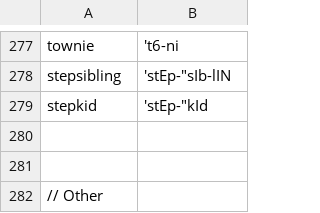
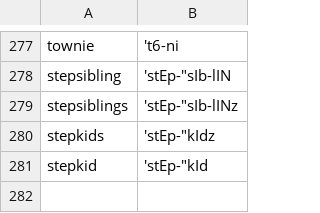
Before and after one commit to djvill/APLS, a CSV file: files/custom-dictionary/APLS-dict.csv, drawn as a sheet; only a part is shown, gaps mark what is left out; the shorter side is filled out with more unchanged rows; the diff names each change by its address in the sheet, - before the commit and + after, or states it on an @@ line.

Commit message:
Update dict

```diff
--- a/files/custom-dictionary/APLS-dict.csv
+++ b/files/custom-dictionary/APLS-dict.csv
+row 279: stepsiblings | 'stEp-"sIb-lINz
+row 280: stepkids | 'stEp-"kIdz
```
Also changed, not shown: 2 other files.
